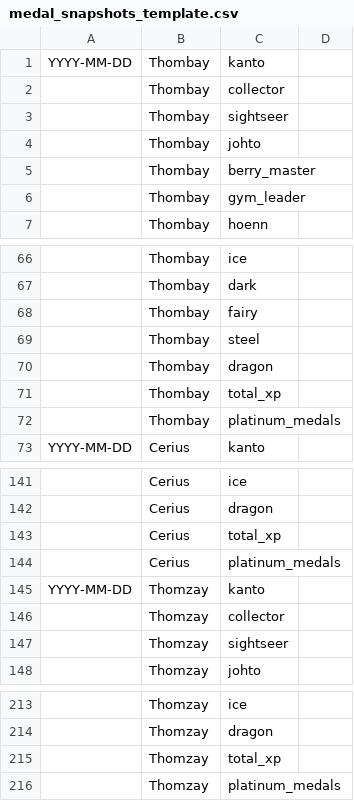
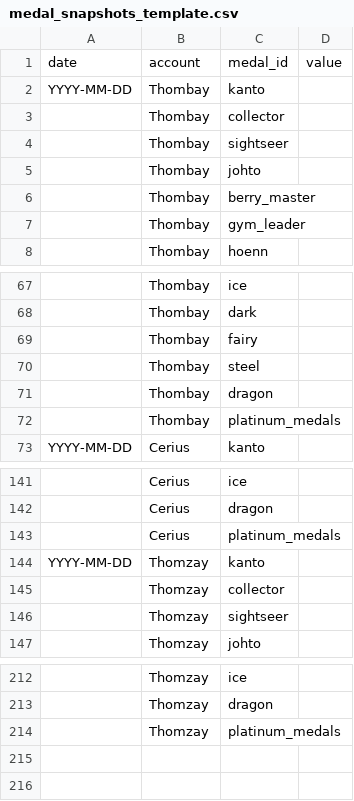
Before and after one commit to Thombay/PoGo_XP, a CSV file: inputs/templates/medal_snapshots_template.csv, drawn as a sheet; only a part is shown, gaps mark what is left out; removed rows and columns are numbered as before the commit, all else as after; the diff names each change by its address in the sheet, - before the commit and + after, or states it on an @@ line.

Commit message:
Total xp logic and new todos

```diff
--- a/inputs/templates/medal_snapshots_template.csv
+++ b/inputs/templates/medal_snapshots_template.csv
+row 1: date | account | medal_id | value
-row 71:  | Thombay | total_xp
-row 143:  | Cerius | total_xp
-row 215:  | Thomzay | total_xp
```
Also changed, not shown: 5 other files.
